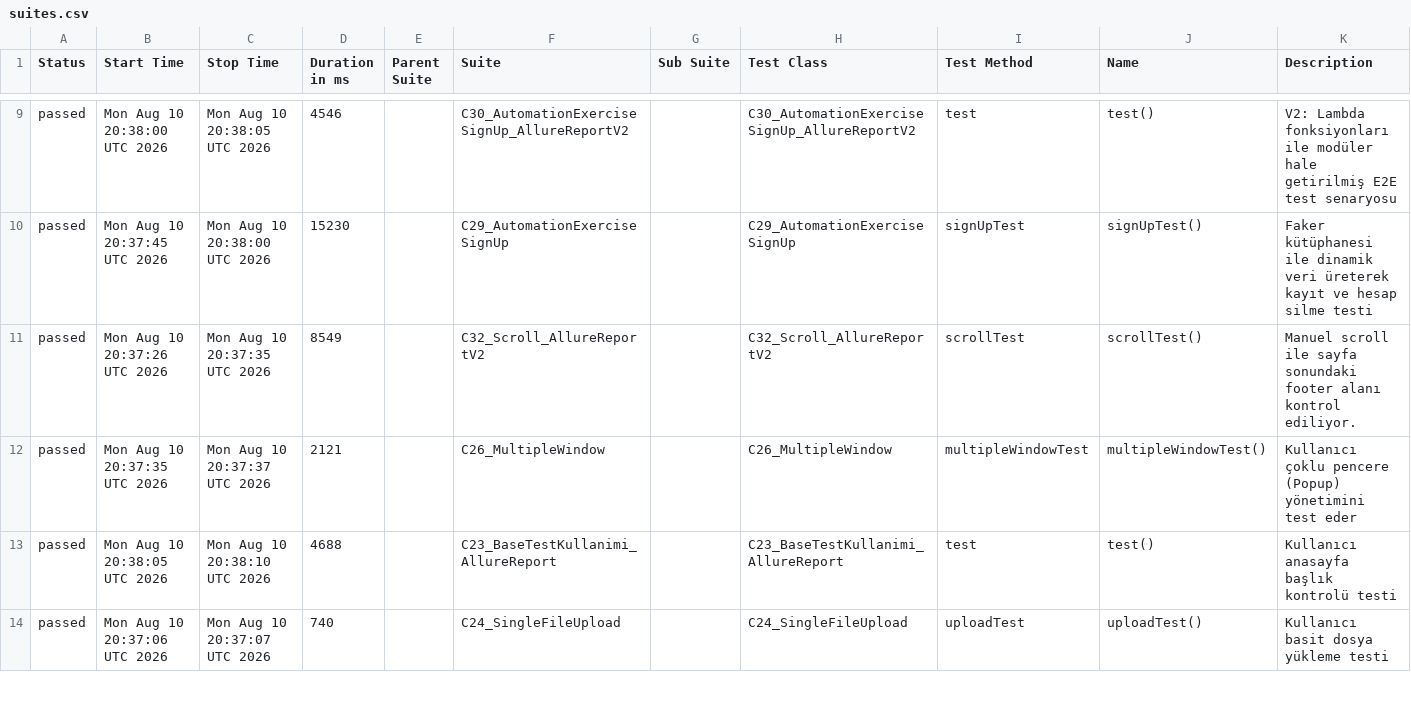
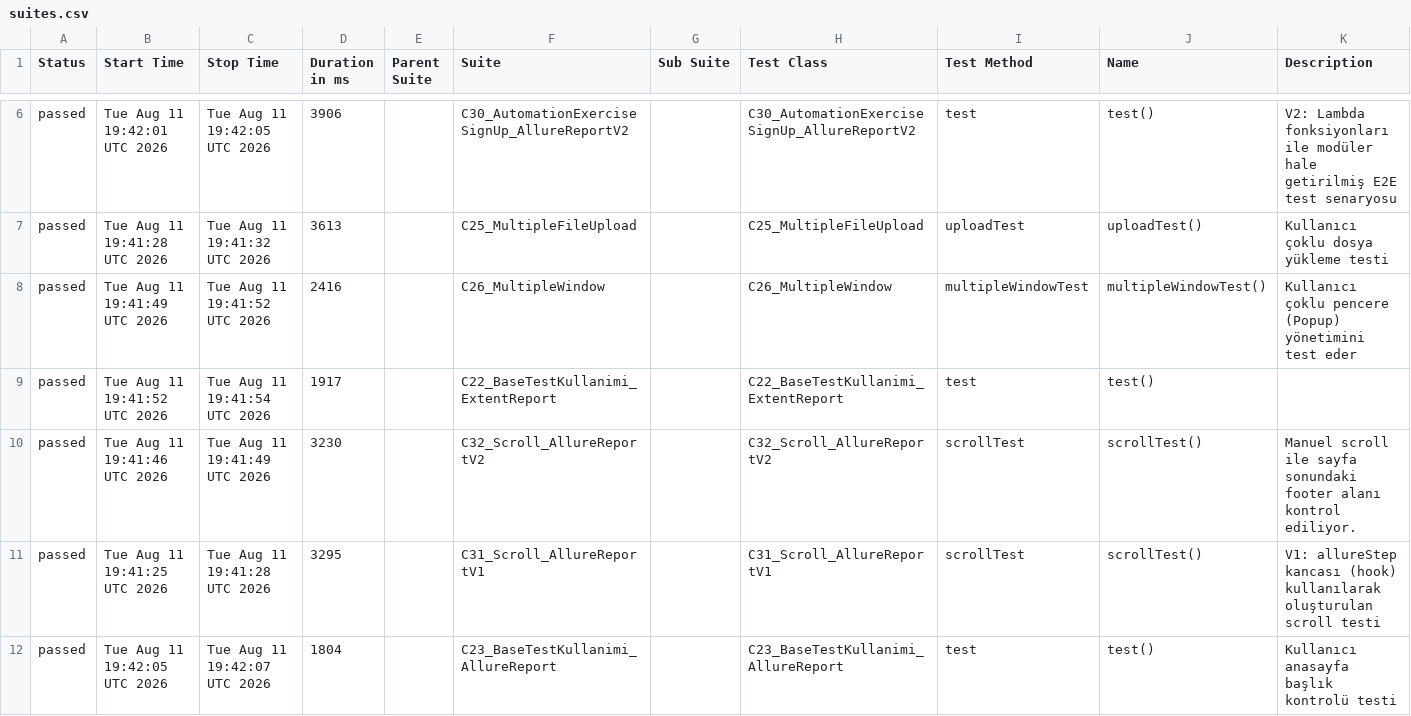
Before and after one commit to IpekSozbir/TestAutomationWithPlaywrightJava, a CSV file: allure-history/data/suites.csv, drawn as a sheet; only a part is shown, gaps mark what is left out; the diff covers the shown part only.

```diff
--- a/allure-history/data/suites.csv
+++ b/allure-history/data/suites.csv
@@ -9,6 +6,7 @@
-"passed","Mon Aug 10 20:38:00 UTC 2026","Mon Aug 10 20:38:05 UTC 2026","4546","","C30_AutomationExerciseSignUp_AllureReportV2","","C30_AutomationExerciseSignUp_AllureReportV2","test","test()","V2: Lambda fonksiyonları ile modüler hale getirilmiş E2E test senaryosu"
-"passed","Mon Aug 10 20:37:45 UTC 2026","Mon Aug 10 20:38:00 UTC 2026","15230","","C29_AutomationExerciseSignUp","","C29_AutomationExerciseSignUp","signUpTest","signUpTest()","Faker kütüphanesi ile dinamik veri üreterek kayıt ve hesap silme testi"
-"passed","Mon Aug 10 20:37:26 UTC 2026","Mon Aug 10 20:37:35 UTC 2026","8549","","C32_Scroll_AllureReportV2","","C32_Scroll_AllureReportV2","scrollTest","scrollTest()","Manuel scroll ile sayfa sonundaki footer alanı kontrol ediliyor."
-"passed","Mon Aug 10 20:37:35 UTC 2026","Mon Aug 10 20:37:37 UTC 2026","2121","","C26_MultipleWindow","","C26_MultipleWindow","multipleWindowTest","multipleWindowTest()","Kullanıcı çoklu pencere (Popup) yönetimini test eder"
-"passed","Mon Aug 10 20:38:05 UTC 2026","Mon Aug 10 20:38:10 UTC 2026","4688","","C23_BaseTestKullanimi_AllureReport","","C23_BaseTestKullanimi_AllureReport","test","test()","Kullanıcı anasayfa başlık kontrolü testi"
-"passed","Mon Aug 10 20:37:06 UTC 2026","Mon Aug 10 20:37:07 UTC 2026","740","","C24_SingleFileUpload","","C24_SingleFileUpload","uploadTest","uploadTest()","Kullanıcı basit dosya yükleme testi"
+"passed","Tue Aug 11 19:42:01 UTC 2026","Tue Aug 11 19:42:05 UTC 2026","3906","","C30_AutomationExerciseSignUp_AllureReportV2","","C30_AutomationExerciseSignUp_AllureReportV2","test","test()","V2: Lambda fonksiyonları ile modüler hale getirilmiş E2E test senaryosu"
+"passed","Tue Aug 11 19:41:28 UTC 2026","Tue Aug 11 19:41:32 UTC 2026","3613","","C25_MultipleFileUpload","","C25_MultipleFileUpload","uploadTest","uploadTest()","Kullanıcı çoklu dosya yükleme testi"
+"passed","Tue Aug 11 19:41:49 UTC 2026","Tue Aug 11 19:41:52 UTC 2026","2416","","C26_MultipleWindow","","C26_MultipleWindow","multipleWindowTest","multipleWindowTest()","Kullanıcı çoklu pencere (Popup) yönetimini test eder"
+"passed","Tue Aug 11 19:41:52 UTC 2026","Tue Aug 11 19:41:54 UTC 2026","1917","","C22_BaseTestKullanimi_ExtentReport","","C22_BaseTestKullanimi_ExtentReport","test","test()",""
+"passed","Tue Aug 11 19:41:46 UTC 2026","Tue Aug 11 19:41:49 UTC 2026","3230","","C32_Scroll_AllureReportV2","","C32_Scroll_AllureReportV2","scrollTest","scrollTest()","Manuel scroll ile sayfa sonundaki footer alanı kontrol ediliyor."
+"passed","Tue Aug 11 19:41:25 UTC 2026","Tue Aug 11 19:41:28 UTC 2026","3295","","C31_Scroll_AllureReportV1","","C31_Scroll_AllureReportV1","scrollTest","scrollTest()","V1: allureStep kancası (hook) kullanılarak oluşturulan scroll testi"
+"passed","Tue Aug 11 19:42:05 UTC 2026","Tue Aug 11 19:42:07 UTC 2026","1804","","C23_BaseTestKullanimi_AllureReport","","C23_BaseTestKullanimi_AllureReport","test","test()","Kullanıcı anasayfa başlık kontrolü testi"
```
Also changed, not shown: 5 added rows, 6 removed rows and 9 edited cells elsewhere in this file, allure-history/data/behaviors.csv, 43 other files.
